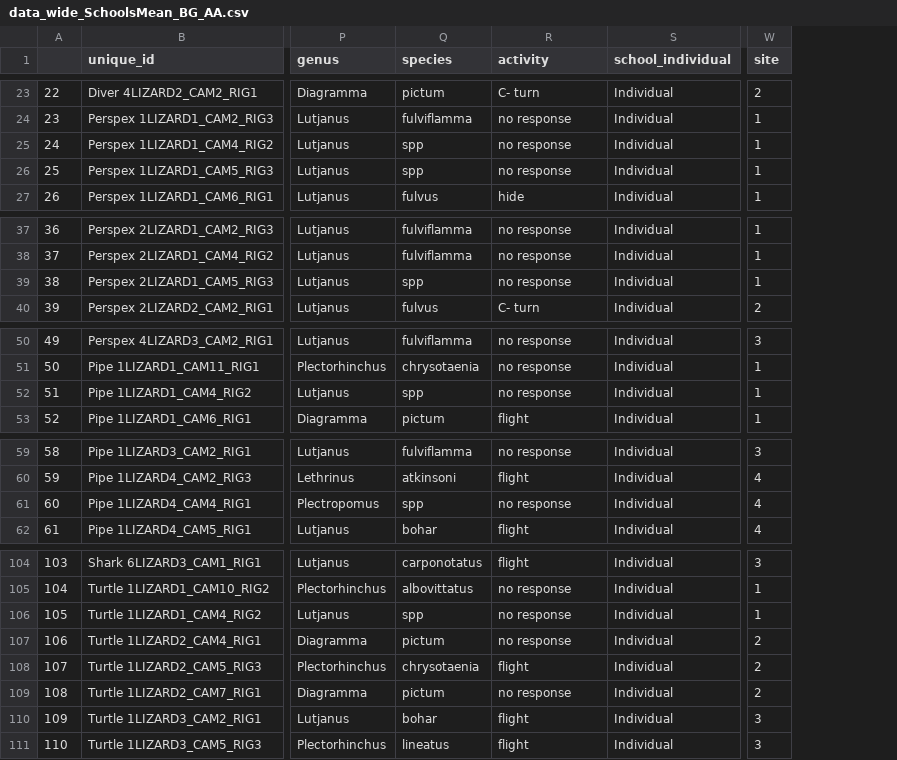
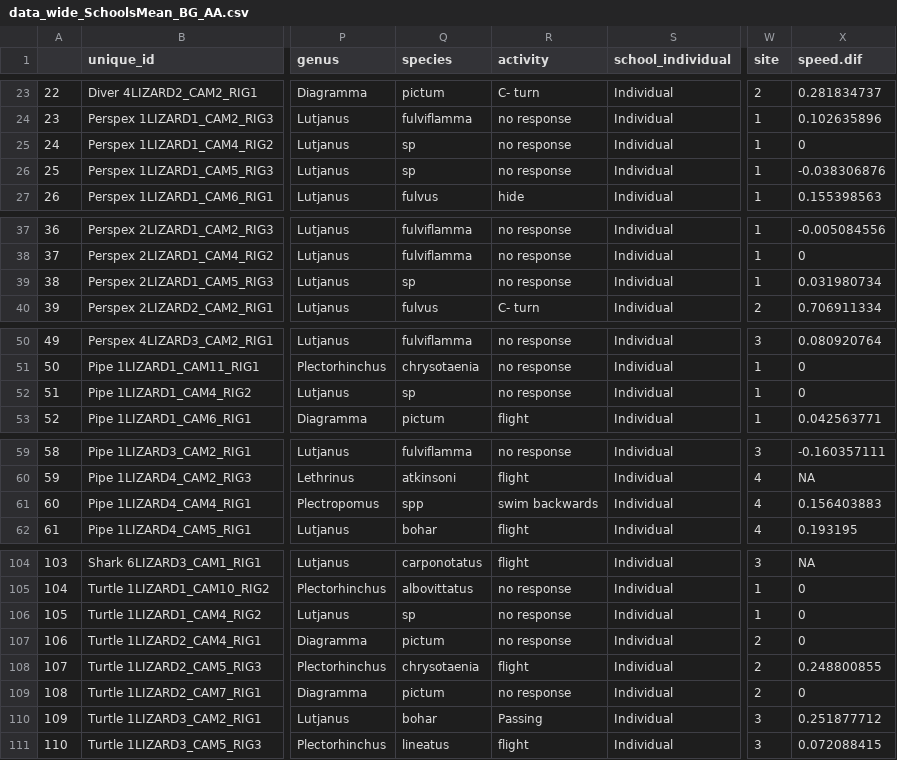
Before and after one commit to UWA-Marine-Ecology-Group-students/Analysis-Asunsolo_FID, a CSV file: data_wide_SchoolsMean_BG_AA.csv, drawn as a sheet; only a part is shown, gaps mark what is left out; the diff covers the shown part only; the diff names each change by its address in the sheet, - before the commit and + after, or states it on an @@ line.

```diff
--- a/data_wide_SchoolsMean_BG_AA.csv
+++ b/data_wide_SchoolsMean_BG_AA.csv
+column X (speed.dif), rows 23-27: 0.281834737 | 0.102635896 | 0 | -0.038306876 | 0.155398563; rows 37-40: -0.005084556 | 0 | 0.031980734 | 0.706911334; rows 50-53: 0.080920764 | 0 | 0 | 0.042563771; rows 59-62: -0.160357111 | NA | 0.156403883 | 0.193195; rows 104-111: NA | 0 | 0 | 0 | 0.248800855 | 0 | 0.251877712 | 0.072088415
-Q25:Q26 (species): spp
+Q25:Q26 (species): sp
-Q39 (species): spp
+Q39 (species): sp
-Q52 (species): spp
+Q52 (species): sp
-R61 (activity): no response
+R61 (activity): swim backwards
-Q106 (species): spp
+Q106 (species): sp
-R110 (activity): flight
+R110 (activity): Passing
```
Also changed, not shown: 11 edited cells elsewhere in this file, FID_all.mod.fits.speed.fid.csv, all_model_fits_speed.fid.csv, 27 other files.
